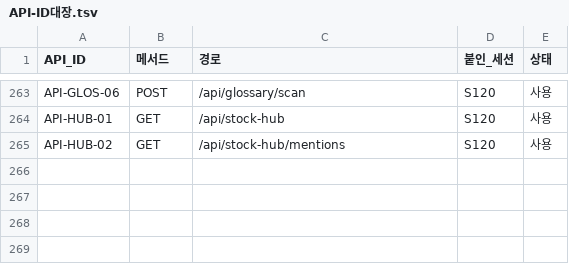
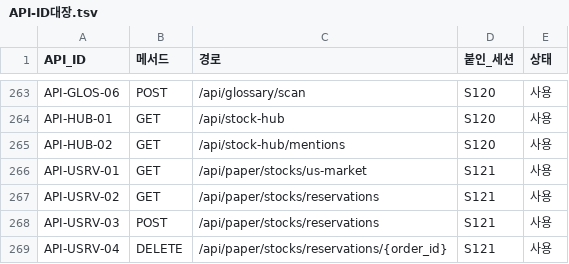
Before and after one commit to EST-team-project/Qurious, a TSV file: docs/인터페이스/대장/API-ID대장.tsv, drawn as a sheet; only a part is shown, gaps mark what is left out; the diff names each change by its address in the sheet, - before the commit and + after, or states it on an @@ line.

```diff
--- a/docs/인터페이스/대장/API-ID대장.tsv
+++ b/docs/인터페이스/대장/API-ID대장.tsv
+row 266: API-USRV-01 | GET | /api/paper/stocks/us-market | S121 | 사용
+row 267: API-USRV-02 | GET | /api/paper/stocks/reservations | S121 | 사용
+row 268: API-USRV-03 | POST | /api/paper/stocks/reservations | S121 | 사용
+row 269: API-USRV-04 | DELETE | /api/paper/stocks/reservations/{order_id} | S121 | 사용
```
Also changed, not shown: docs/요구사항/대장/시험-요구대장.tsv, 47 other files.
